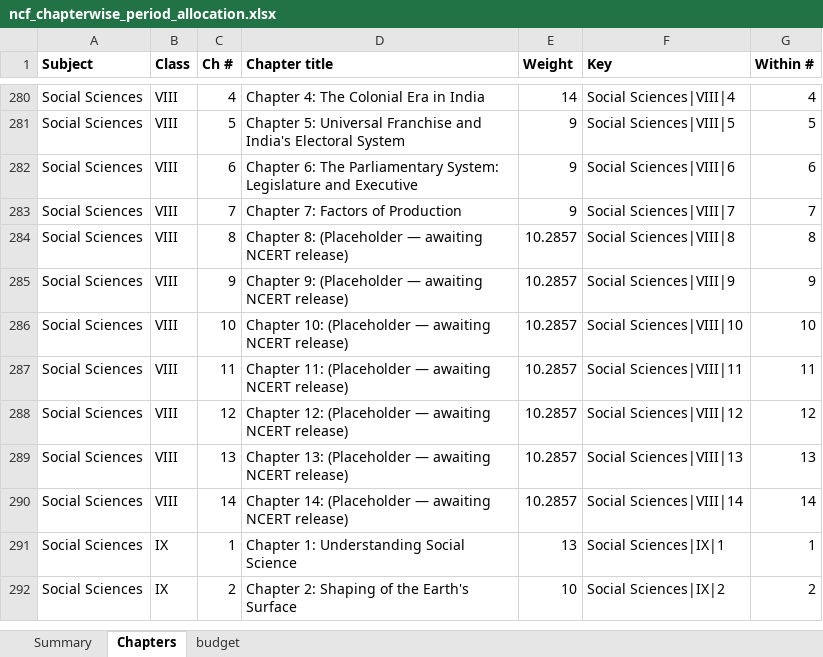
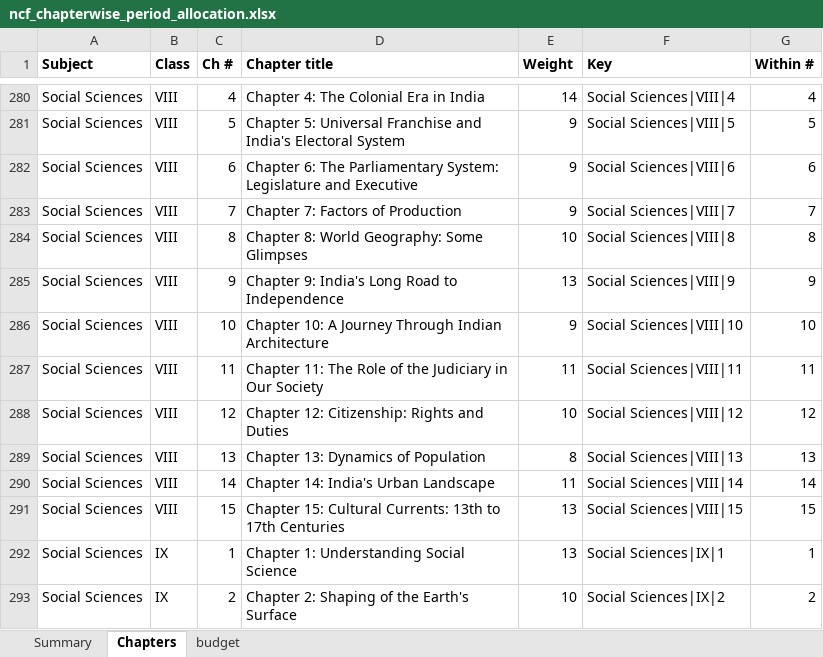
Before and after one commit to kumarradhakrishnan2-hue/aruvi-saas, an Excel workbook: data/content/allocation_norms/ncf_chapterwise_period_allocation.xlsx, sheet Chapters, drawn as a sheet; only a part is shown, gaps mark what is left out; values as stored, in another font and other column widths than the file's, no borders; the diff names each change by its address in the sheet, - before the commit and + after, or states it on an @@ line.

```diff
--- a/data/content/allocation_norms/ncf_chapterwise_period_allocation.xlsx (sheet Chapters)
+++ b/data/content/allocation_norms/ncf_chapterwise_period_allocation.xlsx (sheet Chapters)
-D284 (Chapter title): Chapter 8: (Placeholder — awaiting NCERT release)
+D284 (Chapter title): Chapter 8: World Geography: Some Glimpses
-E284 (Weight): 10.2857
+E284 (Weight): 10
-D285 (Chapter title): Chapter 9: (Placeholder — awaiting NCERT release)
+D285 (Chapter title): Chapter 9: India's Long Road to Independence
-E285 (Weight): 10.2857
+E285 (Weight): 13
-D286 (Chapter title): Chapter 10: (Placeholder — awaiting NCERT release)
+D286 (Chapter title): Chapter 10: A Journey Through Indian Architecture
-E286 (Weight): 10.2857
+E286 (Weight): 9
-D287 (Chapter title): Chapter 11: (Placeholder — awaiting NCERT release)
+D287 (Chapter title): Chapter 11: The Role of the Judiciary in Our Society
-E287 (Weight): 10.2857
+E287 (Weight): 11
-D288 (Chapter title): Chapter 12: (Placeholder — awaiting NCERT release)
+D288 (Chapter title): Chapter 12: Citizenship: Rights and Duties
-E288 (Weight): 10.2857
+E288 (Weight): 10
-D289 (Chapter title): Chapter 13: (Placeholder — awaiting NCERT release)
+D289 (Chapter title): Chapter 13: Dynamics of Population
-E289 (Weight): 10.2857
+E289 (Weight): 8
-D290 (Chapter title): Chapter 14: (Placeholder — awaiting NCERT release)
+D290 (Chapter title): Chapter 14: India's Urban Landscape
-E290 (Weight): 10.2857
+E290 (Weight): 11
+row 291: Social Sciences | VIII | 15 | Chapter 15: Cultural Currents: 13th to 17th Centuries | 13 | Social Sciences|VIII|15 | 15
```
Also changed, not shown: charts or pictures, 28 other files.
